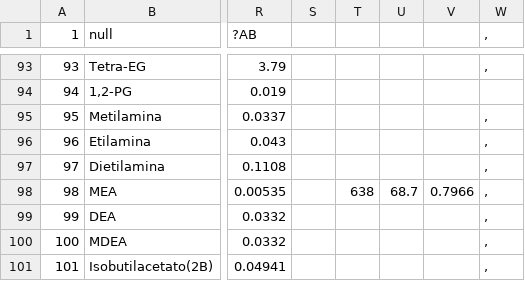
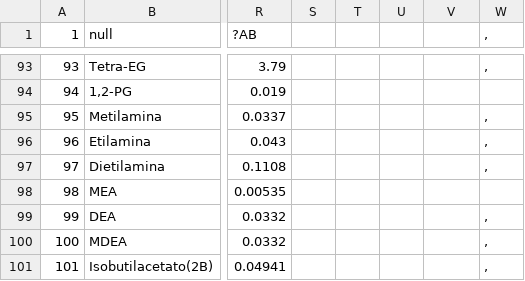
Before and after one commit to Gabriel-MS/VLE_multi, a CSV file: Planilhas de análise/properties.csv, drawn as a sheet; only a part is shown, gaps mark what is left out; the diff names each change by its address in the sheet, - before the commit and + after, or states it on an @@ line.

```diff
--- a/Planilhas de análise/properties.csv
+++ b/Planilhas de análise/properties.csv
-T98: 638
+T98: (empty)
-U98: 68.7
+U98: (empty)
-V98: 0.7966
+V98: (empty)
-W98 (,): ,
+W98 (,): (empty)
```
Also changed, not shown: 8 other files.
